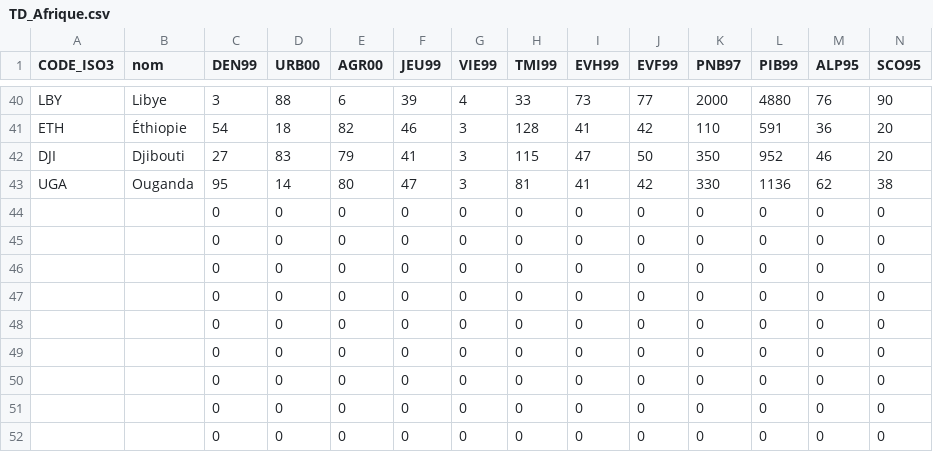
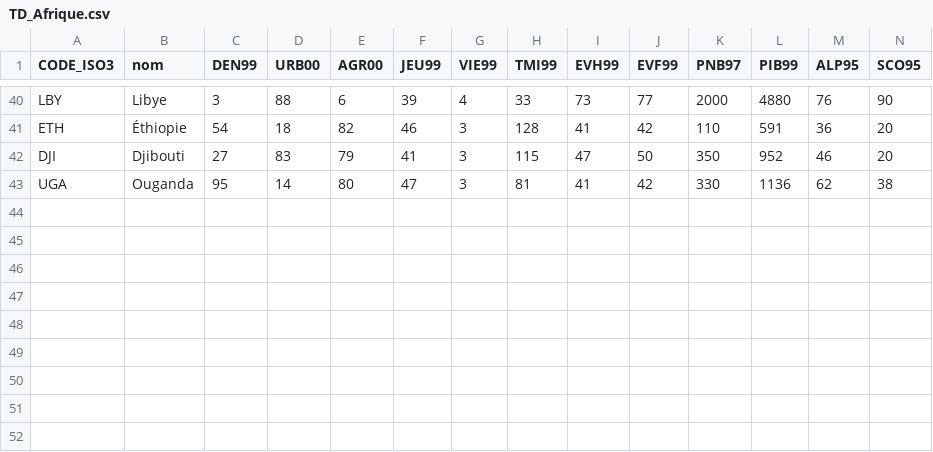
Before and after one commit to fbxyz/ENSG_L1_cartostat, a CSV file: td/data/TD_Afrique.csv, drawn as a sheet; only a part is shown, gaps mark what is left out; rows hold the shown columns only; the diff names each change by its address in the sheet, - before the commit and + after, or states it on an @@ line.

```diff
--- a/td/data/TD_Afrique.csv
+++ b/td/data/TD_Afrique.csv
-row 44:  |  | 0 | 0 | 0 | 0 | 0 | 0 | 0 | 0 | 0 | 0 | 0 | 0
-row 45:  |  | 0 | 0 | 0 | 0 | 0 | 0 | 0 | 0 | 0 | 0 | 0 | 0
-row 46:  |  | 0 | 0 | 0 | 0 | 0 | 0 | 0 | 0 | 0 | 0 | 0 | 0
-row 47:  |  | 0 | 0 | 0 | 0 | 0 | 0 | 0 | 0 | 0 | 0 | 0 | 0
-row 48:  |  | 0 | 0 | 0 | 0 | 0 | 0 | 0 | 0 | 0 | 0 | 0 | 0
-row 49:  |  | 0 | 0 | 0 | 0 | 0 | 0 | 0 | 0 | 0 | 0 | 0 | 0
-row 50:  |  | 0 | 0 | 0 | 0 | 0 | 0 | 0 | 0 | 0 | 0 | 0 | 0
-row 51:  |  | 0 | 0 | 0 | 0 | 0 | 0 | 0 | 0 | 0 | 0 | 0 | 0
-row 52:  |  | 0 | 0 | 0 | 0 | 0 | 0 | 0 | 0 | 0 | 0 | 0 | 0
```
Also changed, not shown: 1 other file.
